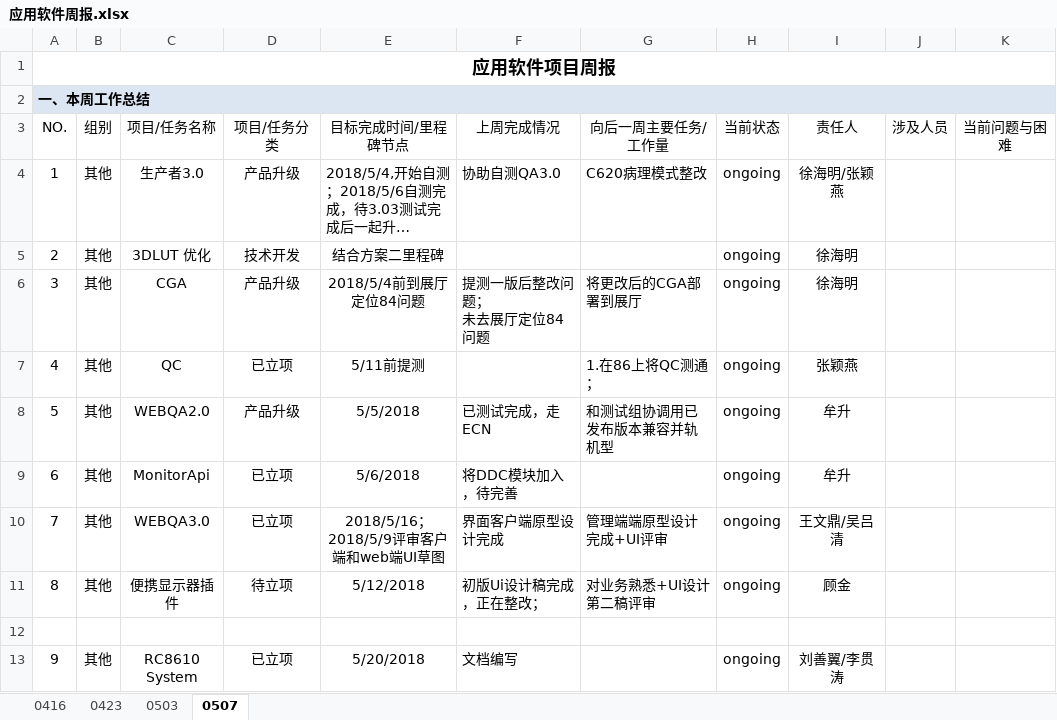
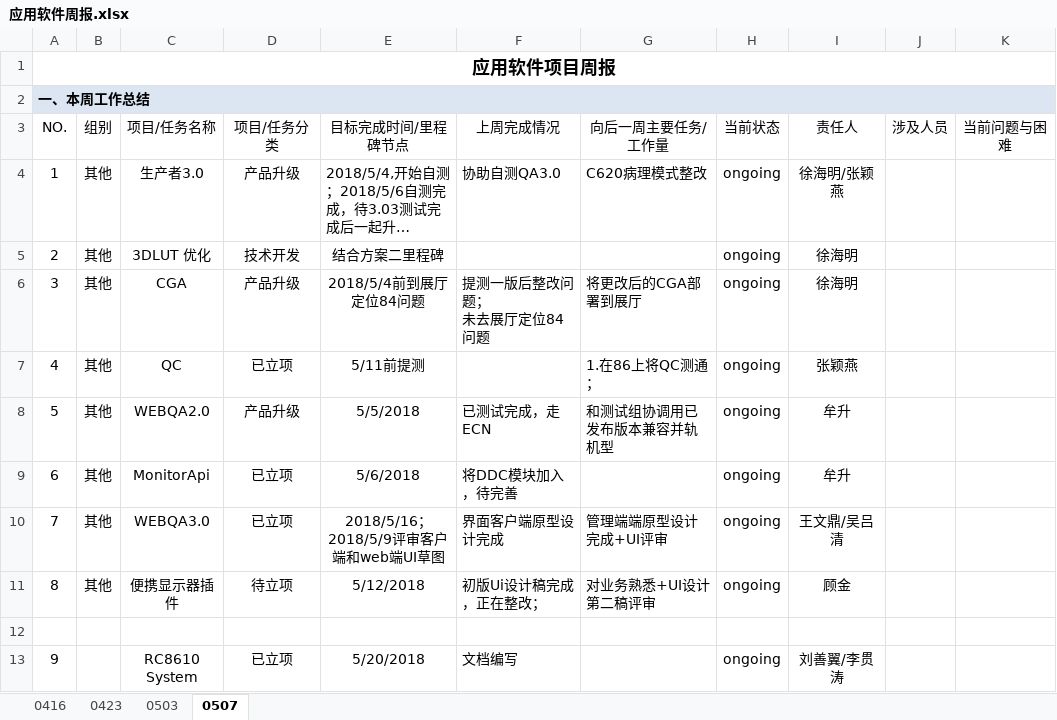
Before and after one commit to JUSHA1996/Logs, an Excel workbook: 应用软件周报.xlsx, sheet 0507, drawn as a sheet; long unchanged cells end in …; values as stored, in another font and other column widths than the file's, no borders; conditional formats not drawn; the diff names each change by its address in the sheet, - before the commit and + after, or states it on an @@ line.

Commit message:
删掉了其他

```diff
--- a/应用软件周报.xlsx (sheet 0507)
+++ b/应用软件周报.xlsx (sheet 0507)
-B13 (组别): 其他
+B13 (组别): (empty)
```
